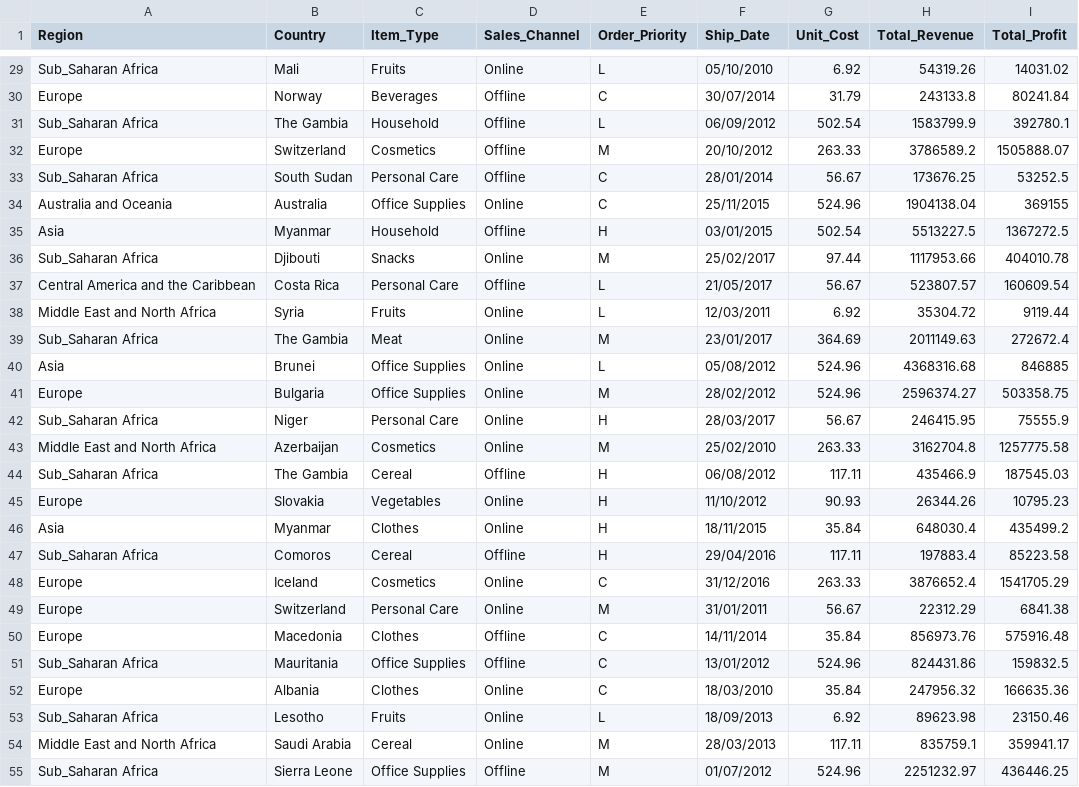
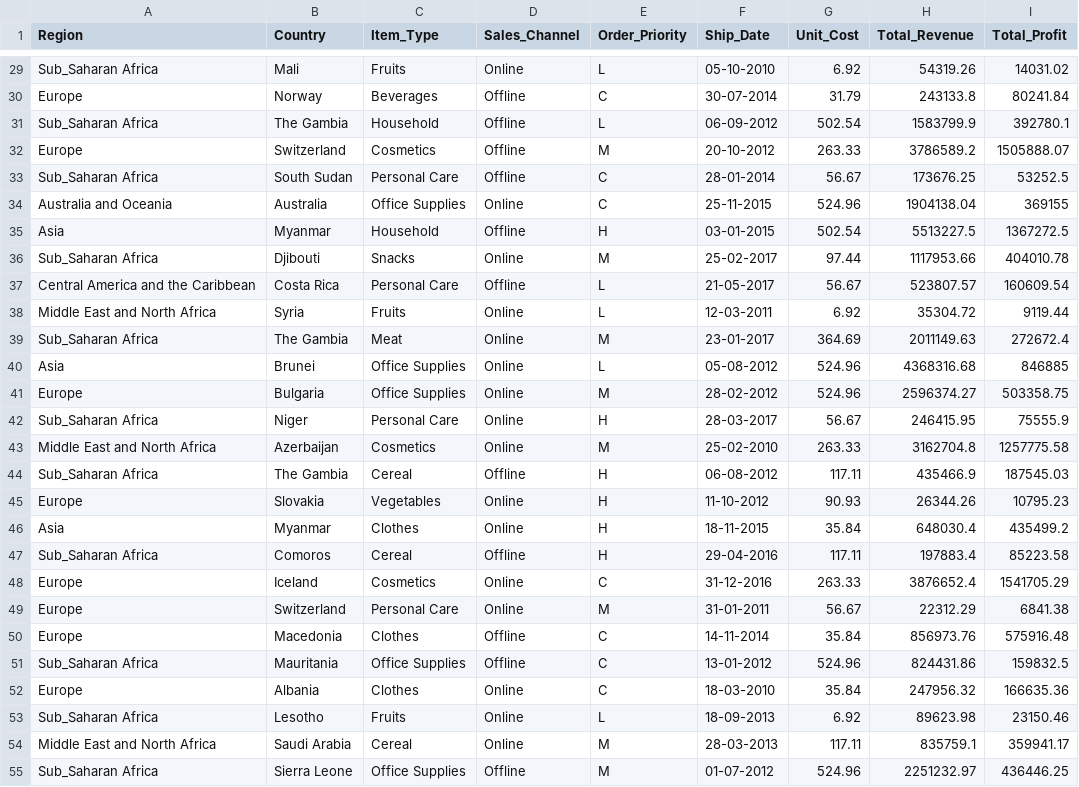
Before and after one commit to naveen3830/Kaggle, a CSV file: datasets/100_Sales.csv, drawn as a sheet; only a part is shown, gaps mark what is left out; the diff covers the shown part only; the diff names each change by its address in the sheet, - before the commit and + after, or states it on an @@ line.

```diff
--- a/datasets/100_Sales.csv
+++ b/datasets/100_Sales.csv
-F29 (Ship_Date): 05/10/2010
+F29 (Ship_Date): 05-10-2010
-F30 (Ship_Date): 30/07/2014
+F30 (Ship_Date): 30-07-2014
-F31 (Ship_Date): 06/09/2012
+F31 (Ship_Date): 06-09-2012
-F32 (Ship_Date): 20/10/2012
+F32 (Ship_Date): 20-10-2012
-F33 (Ship_Date): 28/01/2014
+F33 (Ship_Date): 28-01-2014
-F34 (Ship_Date): 25/11/2015
+F34 (Ship_Date): 25-11-2015
-F35 (Ship_Date): 03/01/2015
+F35 (Ship_Date): 03-01-2015
-F36 (Ship_Date): 25/02/2017
+F36 (Ship_Date): 25-02-2017
-F37 (Ship_Date): 21/05/2017
+F37 (Ship_Date): 21-05-2017
-F38 (Ship_Date): 12/03/2011
+F38 (Ship_Date): 12-03-2011
-F39 (Ship_Date): 23/01/2017
+F39 (Ship_Date): 23-01-2017
-F40 (Ship_Date): 05/08/2012
+F40 (Ship_Date): 05-08-2012
-F41 (Ship_Date): 28/02/2012
+F41 (Ship_Date): 28-02-2012
-F42 (Ship_Date): 28/03/2017
+F42 (Ship_Date): 28-03-2017
-F43 (Ship_Date): 25/02/2010
+F43 (Ship_Date): 25-02-2010
-F44 (Ship_Date): 06/08/2012
+F44 (Ship_Date): 06-08-2012
-F45 (Ship_Date): 11/10/2012
+F45 (Ship_Date): 11-10-2012
-F46 (Ship_Date): 18/11/2015
+F46 (Ship_Date): 18-11-2015
-F47 (Ship_Date): 29/04/2016
+F47 (Ship_Date): 29-04-2016
-F48 (Ship_Date): 31/12/2016
+F48 (Ship_Date): 31-12-2016
-F49 (Ship_Date): 31/01/2011
+F49 (Ship_Date): 31-01-2011
-F50 (Ship_Date): 14/11/2014
+F50 (Ship_Date): 14-11-2014
-F51 (Ship_Date): 13/01/2012
+F51 (Ship_Date): 13-01-2012
-F52 (Ship_Date): 18/03/2010
+F52 (Ship_Date): 18-03-2010
-F53 (Ship_Date): 18/09/2013
+F53 (Ship_Date): 18-09-2013
-F54 (Ship_Date): 28/03/2013
+F54 (Ship_Date): 28-03-2013
-F55 (Ship_Date): 01/07/2012
+F55 (Ship_Date): 01-07-2012
```
Also changed, not shown: 73 edited cells elsewhere in this file, 3 other files.
